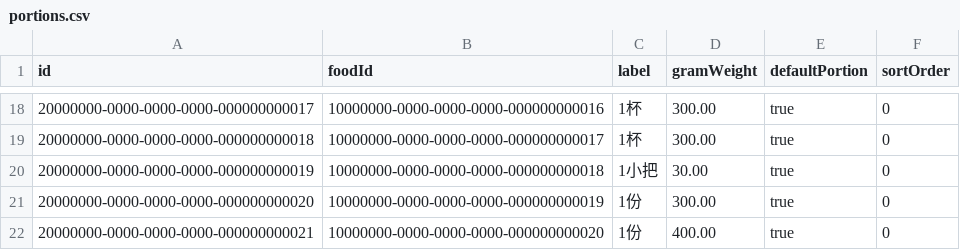
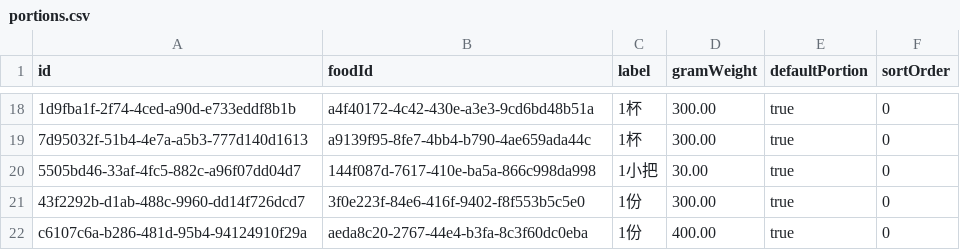
Before and after one commit to EchoXigua/echo-workspace, a CSV file: server/src/main/resources/db/seed/food-catalog/portions.csv, drawn as a sheet; only a part is shown, gaps mark what is left out; the diff covers the shown part only.

```diff
--- a/server/src/main/resources/db/seed/food-catalog/portions.csv
+++ b/server/src/main/resources/db/seed/food-catalog/portions.csv
@@ -18,5 +18,5 @@ id,foodId,label,gramWeight,defaultPortion,sortOrder
-20000000-0000-0000-0000-000000000017,10000000-0000-0000-0000-000000000016,1杯,300.00,true,0
-20000000-0000-0000-0000-000000000018,10000000-0000-0000-0000-000000000017,1杯,300.00,true,0
-20000000-0000-0000-0000-000000000019,10000000-0000-0000-0000-000000000018,1小把,30.00,true,0
-20000000-0000-0000-0000-000000000020,10000000-0000-0000-0000-000000000019,1份,300.00,true,0
-20000000-0000-0000-0000-000000000021,10000000-0000-0000-0000-000000000020,1份,400.00,true,0
+1d9fba1f-2f74-4ced-a90d-e733eddf8b1b,a4f40172-4c42-430e-a3e3-9cd6bd48b51a,1杯,300.00,true,0
+7d95032f-51b4-4e7a-a5b3-777d140d1613,a9139f95-8fe7-4bb4-b790-4ae659ada44c,1杯,300.00,true,0
+5505bd46-33af-4fc5-882c-a96f07dd04d7,144f087d-7617-410e-ba5a-866c998da998,1小把,30.00,true,0
+43f2292b-d1ab-488c-9960-dd14f726dcd7,3f0e223f-84e6-416f-9402-f8f553b5c5e0,1份,300.00,true,0
+c6107c6a-b286-481d-95b4-94124910f29a,aeda8c20-2767-44e4-b3fa-8c3f60dc0eba,1份,400.00,true,0
```
Also changed, not shown: 32 edited cells elsewhere in this file, server/src/main/resources/db/seed/food-catalog/aliases.csv, server/src/main/resources/db/seed/food-catalog/foods.csv, 5 other files.
